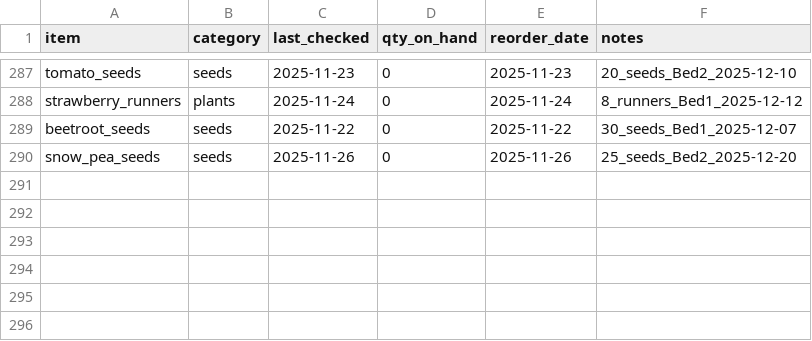
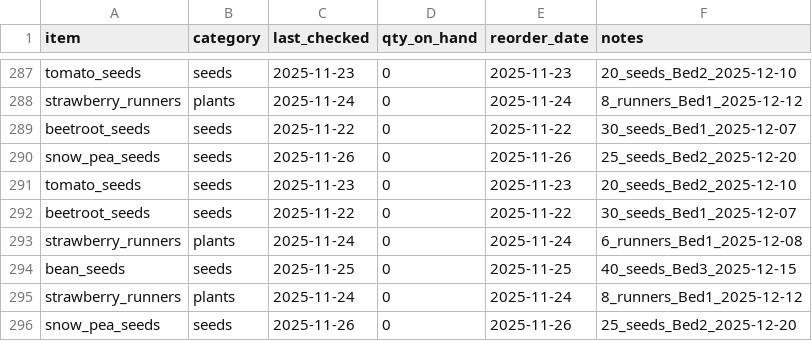
Before and after one commit to ozbren/garden-ai, a CSV file: data/garden_shopping.csv, drawn as a sheet; only a part is shown, gaps mark what is left out; the diff names each change by its address in the sheet, - before the commit and + after, or states it on an @@ line.

```diff
--- a/data/garden_shopping.csv
+++ b/data/garden_shopping.csv
+row 291: tomato_seeds | seeds | 2025-11-23 | 0 | 2025-11-23 | 20_seeds_Bed2_2025-12-10
+row 292: beetroot_seeds | seeds | 2025-11-22 | 0 | 2025-11-22 | 30_seeds_Bed1_2025-12-07
+row 293: strawberry_runners | plants | 2025-11-24 | 0 | 2025-11-24 | 6_runners_Bed1_2025-12-08
+row 294: bean_seeds | seeds | 2025-11-25 | 0 | 2025-11-25 | 40_seeds_Bed3_2025-12-15
+row 295: strawberry_runners | plants | 2025-11-24 | 0 | 2025-11-24 | 8_runners_Bed1_2025-12-12
+row 296: snow_pea_seeds | seeds | 2025-11-26 | 0 | 2025-11-26 | 25_seeds_Bed2_2025-12-20
```
